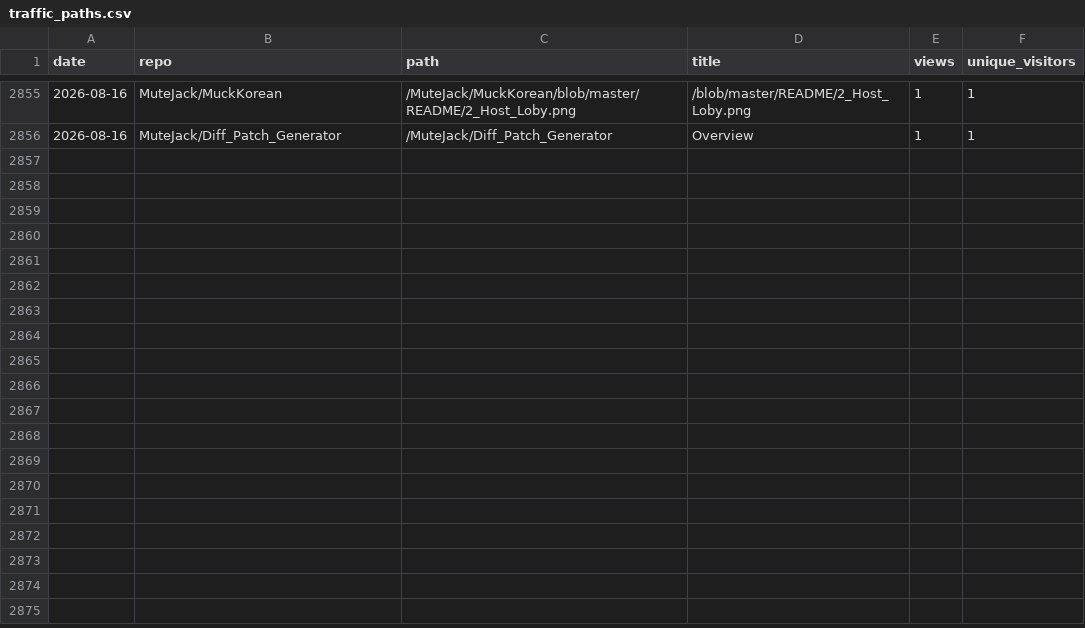
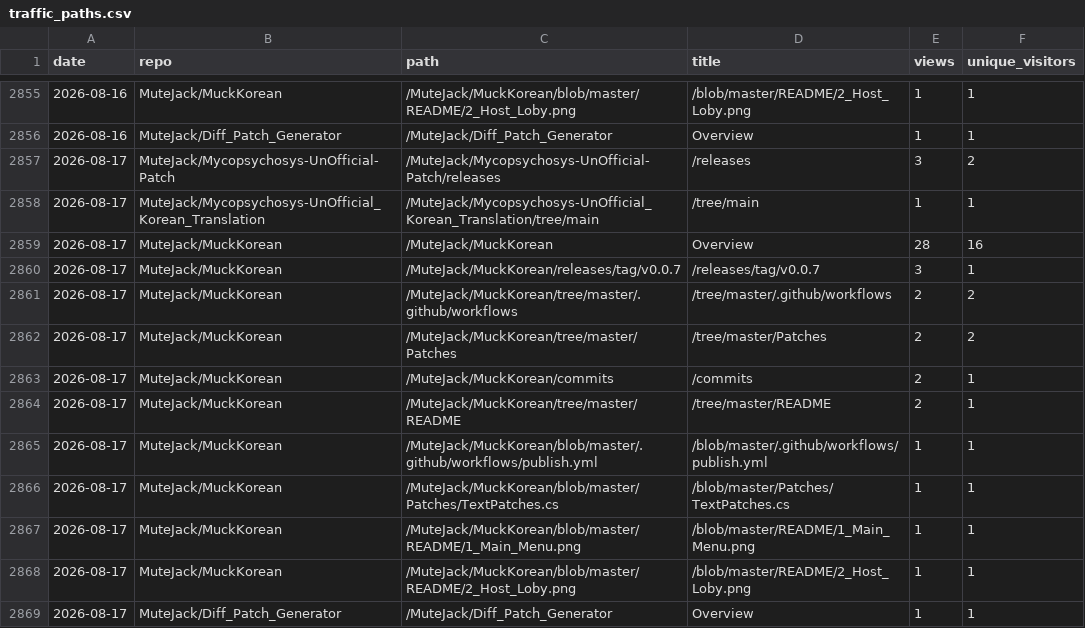
Before and after one commit to MuteJack/Traffic_Collector, a CSV file: stats/traffic_paths.csv, drawn as a sheet; only a part is shown, gaps mark what is left out.

```diff
--- a/stats/traffic_paths.csv
+++ b/stats/traffic_paths.csv
@@ -2856 +2856,14 @@ date,repo,path,title,views,unique_visitors
 2026-08-16,MuteJack/Diff_Patch_Generator,/MuteJack/Diff_Patch_Generator,Overview,1,1
+2026-08-17,MuteJack/Mycopsychosys-UnOfficial-Patch,/MuteJack/Mycopsychosys-UnOfficial-Patch/releases,/releases,3,2
+2026-08-17,MuteJack/Mycopsychosys-UnOfficial_Korean_Translation,/MuteJack/Mycopsychosys-UnOfficial_Korean_Translation/tree/main,/tree/main,1,1
+2026-08-17,MuteJack/MuckKorean,/MuteJack/MuckKorean,Overview,28,16
+2026-08-17,MuteJack/MuckKorean,/MuteJack/MuckKorean/releases/tag/v0.0.7,/releases/tag/v0.0.7,3,1
+2026-08-17,MuteJack/MuckKorean,/MuteJack/MuckKorean/tree/master/.github/workflows,/tree/master/.github/workflows,2,2
+2026-08-17,MuteJack/MuckKorean,/MuteJack/MuckKorean/tree/master/Patches,/tree/master/Patches,2,2
+2026-08-17,MuteJack/MuckKorean,/MuteJack/MuckKorean/commits,/commits,2,1
+2026-08-17,MuteJack/MuckKorean,/MuteJack/MuckKorean/tree/master/README,/tree/master/README,2,1
+2026-08-17,MuteJack/MuckKorean,/MuteJack/MuckKorean/blob/master/.github/workflows/publish.yml,/blob/master/.github/workflows/publish.yml,1,1
+2026-08-17,MuteJack/MuckKorean,/MuteJack/MuckKorean/blob/master/Patches/TextPatches.cs,/blob/master/Patches/TextPatches.cs,1,1
+2026-08-17,MuteJack/MuckKorean,/MuteJack/MuckKorean/blob/master/README/1_Main_Menu.png,/blob/master/README/1_Main_Menu.png,1,1
+2026-08-17,MuteJack/MuckKorean,/MuteJack/MuckKorean/blob/master/README/2_Host_Loby.png,/blob/master/README/2_Host_Loby.png,1,1
+2026-08-17,MuteJack/Diff_Patch_Generator,/MuteJack/Diff_Patch_Generator,Overview,1,1
```
Also changed, not shown: stats/traffic_referrers.csv, 1 other file.
